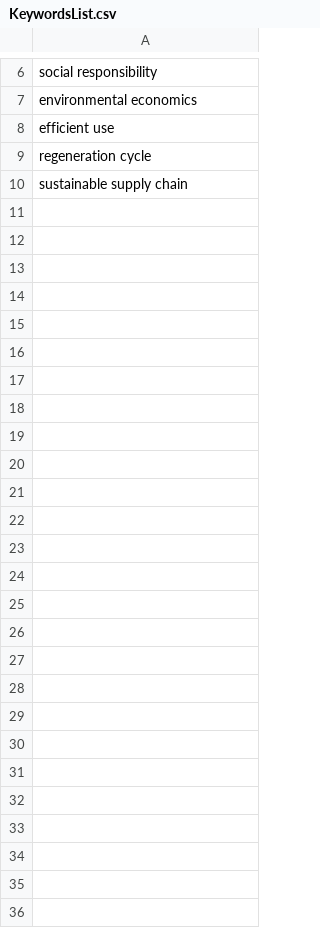
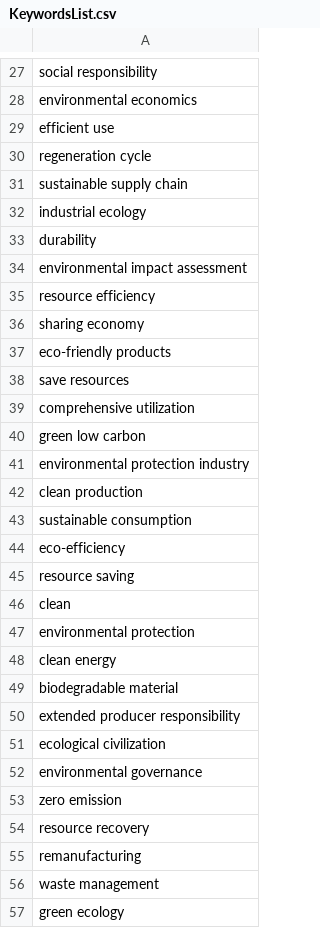
Before and after one commit to Rqcker/test, a CSV file: KeywordsList.csv, drawn as a sheet; only a part is shown, gaps mark what is left out; the diff covers the shown part only; the diff names each change by its address in the sheet, - before the commit and + after, or states it on an @@ line.

Commit message:
Add files via upload

```diff
--- a/KeywordsList.csv
+++ b/KeywordsList.csv
+row 32: industrial ecology
+row 33: durability
+row 34: environmental impact assessment
+row 35: resource efficiency
+row 36: sharing economy
+row 37: eco-friendly products
+row 38: save resources
+row 39: comprehensive utilization
+row 40: green low carbon
+row 41: environmental protection industry
+row 42: clean production
+row 43: sustainable consumption
+row 44: eco-efficiency
+row 45: resource saving
+row 46: clean
+row 47: environmental protection
+row 48: clean energy
+row 49: biodegradable material
+row 50: extended producer responsibility
+row 51: ecological civilization
+row 52: environmental governance
+row 53: zero emission
+row 54: resource recovery
+row 55: remanufacturing
+row 56: waste management
+row 57: green ecology
```
Also changed, not shown: 21 added rows elsewhere in this file.
